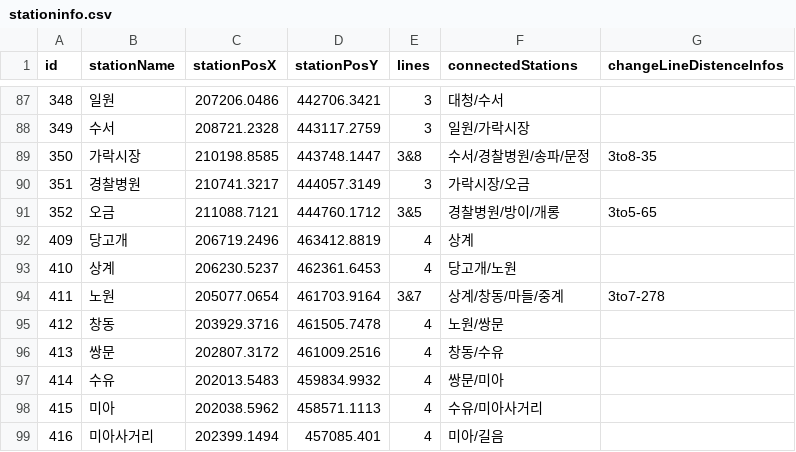
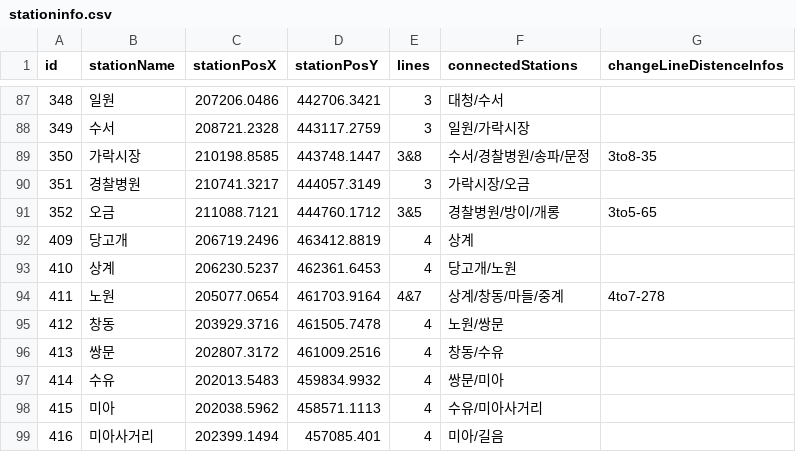
Before and after one commit to RaccoonCoder7/AStarStation, a CSV file: AStarStationProject/Assets/Resources/stationinfo.csv, drawn as a sheet; only a part is shown, gaps mark what is left out.

Commit message:
4호선인데 왜 3호선인척 하고있냐

```diff
--- a/AStarStationProject/Assets/Resources/stationinfo.csv
+++ b/AStarStationProject/Assets/Resources/stationinfo.csv
@@ -93,3 +93,3 @@ id,stationName,stationPosX,stationPosY,lines,connectedStations,changeLineDistenc
 410,상계,206230.5237,462361.6453,4,당고개/노원,
-411,노원,205077.0654,461703.9164,3&7,상계/창동/마들/중계,3to7-278
+411,노원,205077.0654,461703.9164,4&7,상계/창동/마들/중계,4to7-278
 412,창동,203929.3716,461505.7478,4,노원/쌍문,
```
